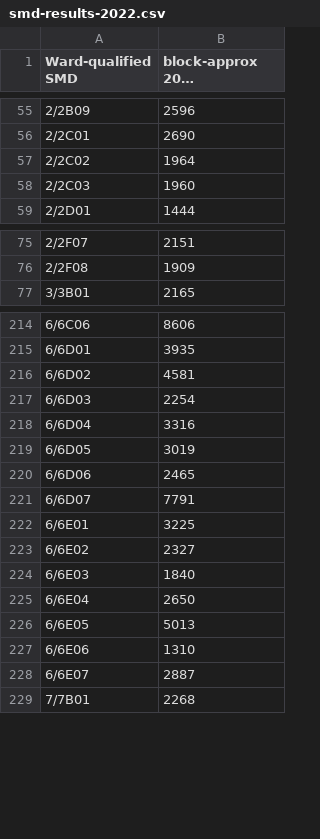
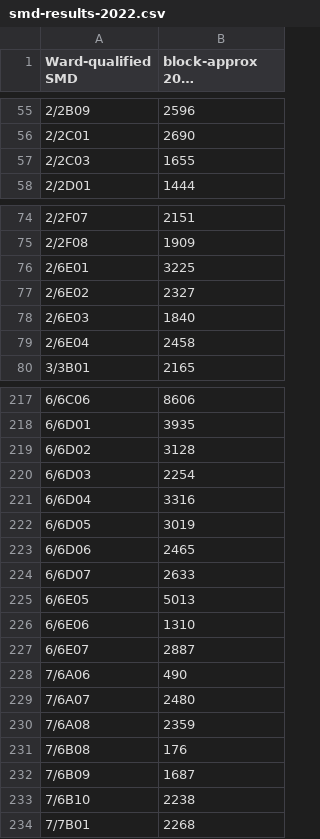
Before and after one commit to vjkapur/anc-redistricting, a CSV file: smd-results-2022.csv, drawn as a sheet; only a part is shown, gaps mark what is left out; long unchanged cells end in …; removed rows and columns are numbered as before the commit, all else as after; the diff covers the shown part only; the diff names each change by its address in the sheet, - before the commit and + after, or states it on an @@ line.

Commit message:
added computations for SMDs as split by 2022 Ward boundaries

```diff
--- a/smd-results-2022.csv
+++ b/smd-results-2022.csv
-row 57: 2/2C02 | 1964
-B57 (block-approx 2020 population): 1960
+B57 (block-approx 2020 population): 1655
+row 76: 2/6E01 | 3225
+row 77: 2/6E02 | 2327
+row 78: 2/6E03 | 1840
+row 79: 2/6E04 | 2458
-B219 (block-approx 2020 population): 4581
+B219 (block-approx 2020 population): 3128
-B224 (block-approx 2020 population): 7791
+B224 (block-approx 2020 population): 2633
-row 222: 6/6E01 | 3225
-row 223: 6/6E02 | 2327
-row 224: 6/6E03 | 1840
-row 225: 6/6E04 | 2650
+row 228: 7/6A06 | 490
+row 229: 7/6A07 | 2480
+row 230: 7/6A08 | 2359
+row 231: 7/6B08 | 176
+row 232: 7/6B09 | 1687
+row 233: 7/6B10 | 2238
```
Also changed, not shown: 6 added rows, 3 removed rows and 4 edited cells elsewhere in this file, 2 other files.
